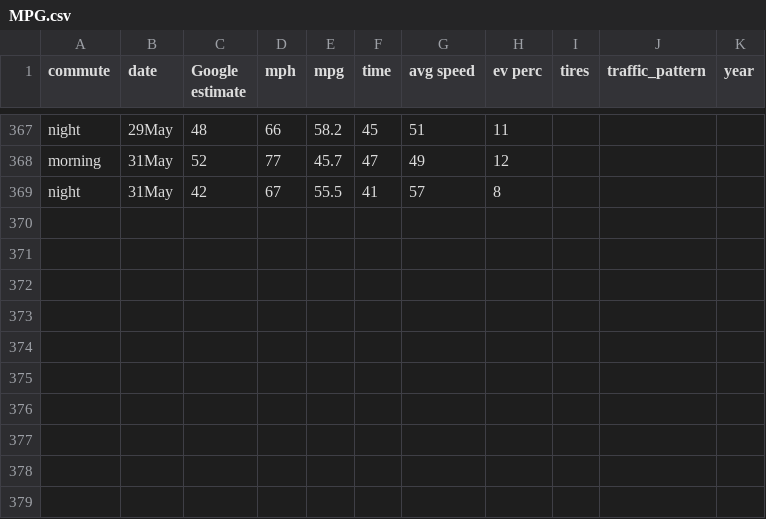
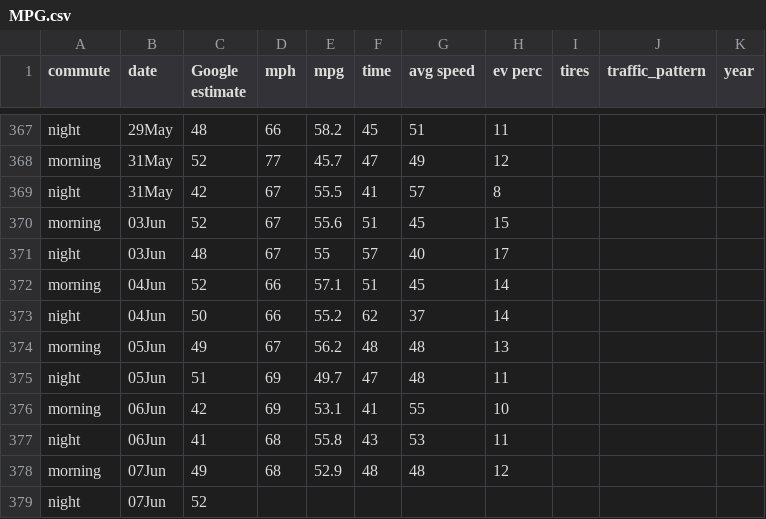
Before and after one commit to jglueckert/Commuting-Data-Project, a CSV file: MPG.csv, drawn as a sheet; only a part is shown, gaps mark what is left out; the diff names each change by its address in the sheet, - before the commit and + after, or states it on an @@ line.

```diff
--- a/MPG.csv
+++ b/MPG.csv
+row 370: morning | 03Jun | 52 | 67 | 55.6 | 51 | 45 | 15
+row 371: night | 03Jun | 48 | 67 | 55 | 57 | 40 | 17
+row 372: morning | 04Jun | 52 | 66 | 57.1 | 51 | 45 | 14
+row 373: night | 04Jun | 50 | 66 | 55.2 | 62 | 37 | 14
+row 374: morning | 05Jun | 49 | 67 | 56.2 | 48 | 48 | 13
+row 375: night | 05Jun | 51 | 69 | 49.7 | 47 | 48 | 11
+row 376: morning | 06Jun | 42 | 69 | 53.1 | 41 | 55 | 10
+row 377: night | 06Jun | 41 | 68 | 55.8 | 43 | 53 | 11
+row 378: morning | 07Jun | 49 | 68 | 52.9 | 48 | 48 | 12
+row 379: night | 07Jun | 52
```
Also changed, not shown: 2 other files.
